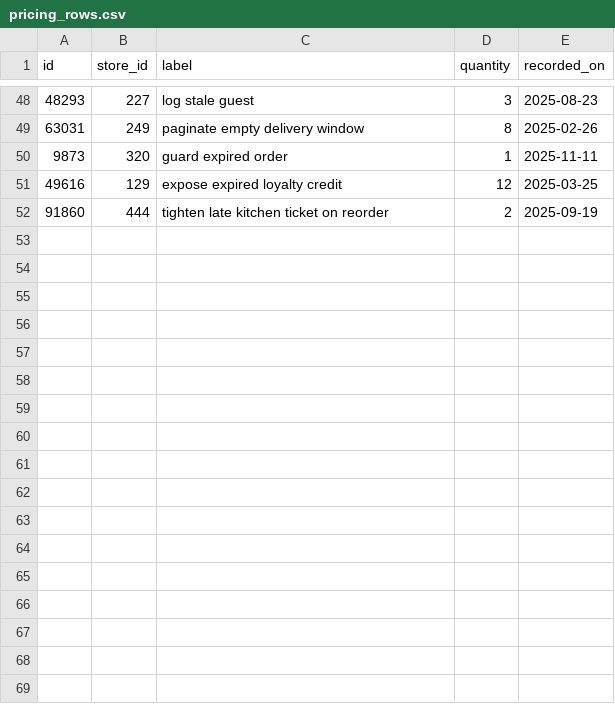
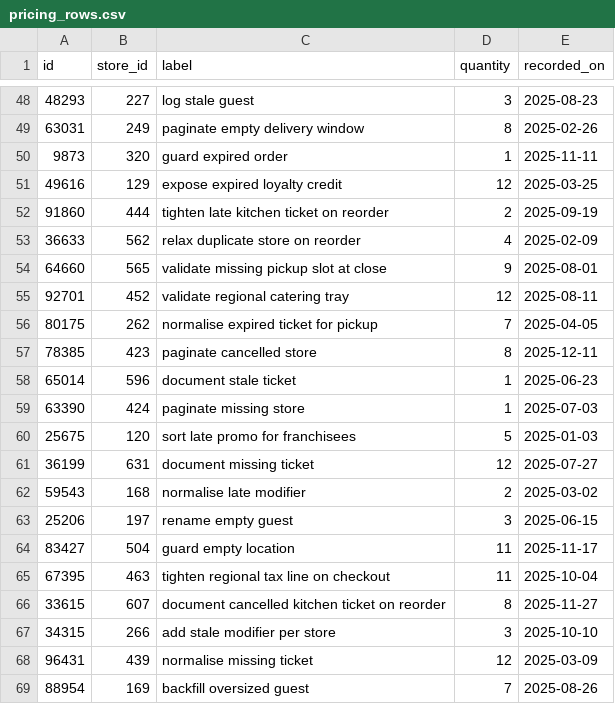
Before and after one commit to wwtdigital/copperpot-pricing-pipeline, a CSV file: seeds/generated/pricing_rows.csv, drawn as a sheet; only a part is shown, gaps mark what is left out; the diff names each change by its address in the sheet, - before the commit and + after, or states it on an @@ line.

Commit message:
docs(pricing): retry cancelled guest (CPB-4317)

```diff
--- a/seeds/generated/pricing_rows.csv
+++ b/seeds/generated/pricing_rows.csv
+row 53: 36633 | 562 | relax duplicate store on reorder | 4 | 2025-02-09
+row 54: 64660 | 565 | validate missing pickup slot at close | 9 | 2025-08-01
+row 55: 92701 | 452 | validate regional catering tray | 12 | 2025-08-11
+row 56: 80175 | 262 | normalise expired ticket for pickup | 7 | 2025-04-05
+row 57: 78385 | 423 | paginate cancelled store | 8 | 2025-12-11
+row 58: 65014 | 596 | document stale ticket | 1 | 2025-06-23
+row 59: 63390 | 424 | paginate missing store | 1 | 2025-07-03
+row 60: 25675 | 120 | sort late promo for franchisees | 5 | 2025-01-03
+row 61: 36199 | 631 | document missing ticket | 12 | 2025-07-27
+row 62: 59543 | 168 | normalise late modifier | 2 | 2025-03-02
+row 63: 25206 | 197 | rename empty guest | 3 | 2025-06-15
+row 64: 83427 | 504 | guard empty location | 11 | 2025-11-17
+row 65: 67395 | 463 | tighten regional tax line on checkout | 11 | 2025-10-04
+row 66: 33615 | 607 | document cancelled kitchen ticket on reorder | 8 | 2025-11-27
+row 67: 34315 | 266 | add stale modifier per store | 3 | 2025-10-10
+row 68: 96431 | 439 | normalise missing ticket | 12 | 2025-03-09
+row 69: 88954 | 169 | backfill oversized guest | 7 | 2025-08-26
```
Also changed, not shown: 3 other files.
